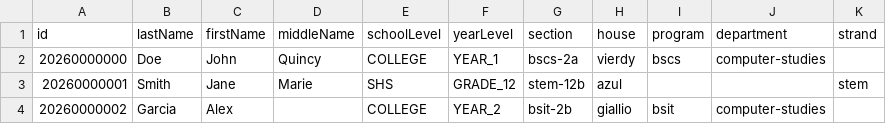
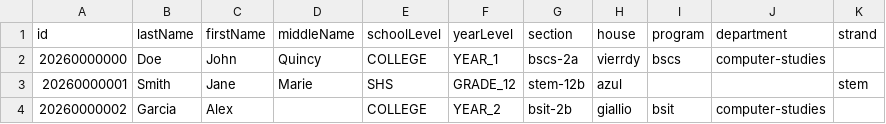
Before and after one commit to mjfelecio/Event-Attendance-System, a CSV file: public/templates/student_import_template.csv, drawn as a sheet.

Commit message:
fix(import): validate group slug belongs to its column's category; align house vocab to canonical vierrdy; drop raw filters on invalid-category ALL fallback

```diff
--- a/public/templates/student_import_template.csv
+++ b/public/templates/student_import_template.csv
@@ -1,3 +1,3 @@
 id,lastName,firstName,middleName,schoolLevel,yearLevel,section,house,program,department,strand
-20260000000,Doe,John,Quincy,COLLEGE,YEAR_1,bscs-2a,vierdy,bscs,computer-studies,
+20260000000,Doe,John,Quincy,COLLEGE,YEAR_1,bscs-2a,vierrdy,bscs,computer-studies,
 20260000001,Smith,Jane,Marie,SHS,GRADE_12,stem-12b,azul,,,stem
```
Also changed, not shown: 3 other files.
